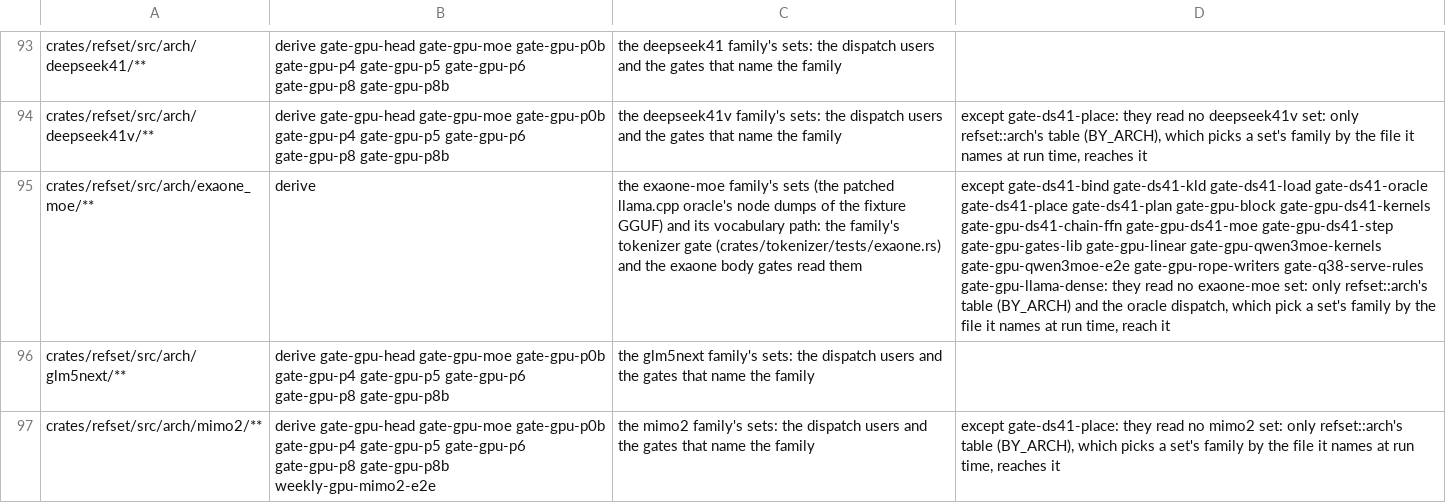
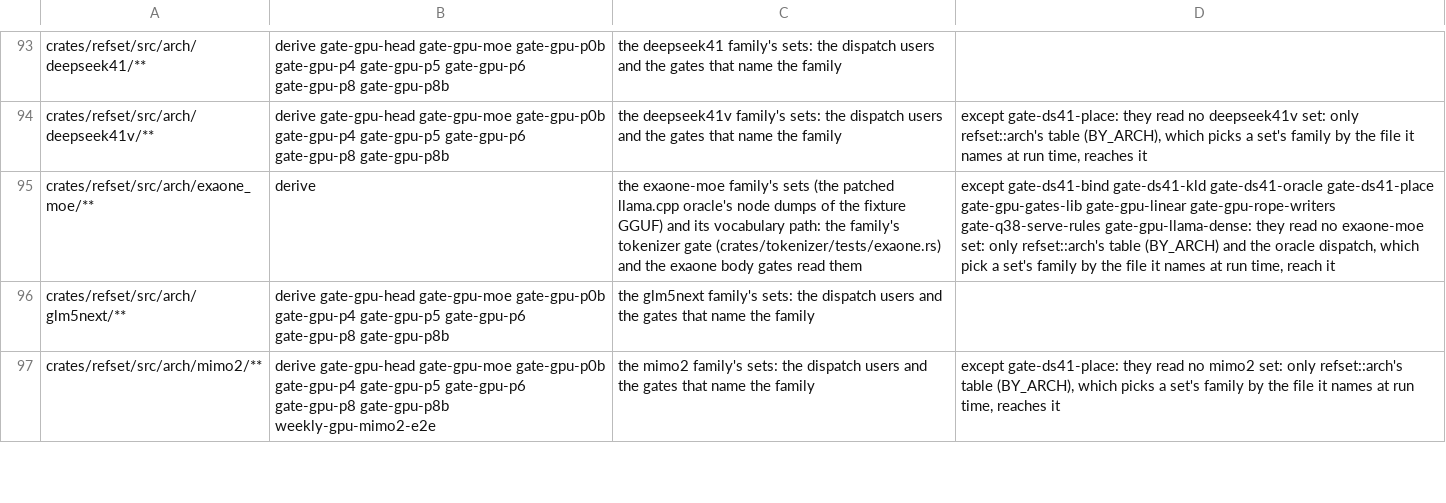
Before and after one commit to midagedev/bloomery, a TSV file: tools/gate-paths.tsv, drawn as a sheet; only a part is shown, gaps mark what is left out; the diff covers the shown part only; the diff names each change by its address in the sheet, - before the commit and + after, or states it on an @@ line.

```diff
--- a/tools/gate-paths.tsv
+++ b/tools/gate-paths.tsv
-D95: …gate-ds41-bind gate-ds41-kld gate-ds41-load gate-ds41-oracle gate-ds41-place gate-ds41-plan gate-gpu-block gate-gpu-ds41-kernels gate-gpu-ds41-chain-ffn gate-gpu-ds41-moe gate-gpu-ds41-step gate-gpu-gates-lib gate-gpu-linear gate-gpu-qwen3moe-kernels gate-gpu-qwen3moe-e2e gate-gpu-rope-writers gate-q38-serve-rules…
+D95: …gate-ds41-bind gate-ds41-kld gate-ds41-oracle gate-ds41-place gate-gpu-gates-lib gate-gpu-linear gate-gpu-rope-writers gate-q38-serve-rules…
```
Also changed, not shown: 8 edited cells elsewhere in this file, tools/model-tax.tsv, 40 other files.
